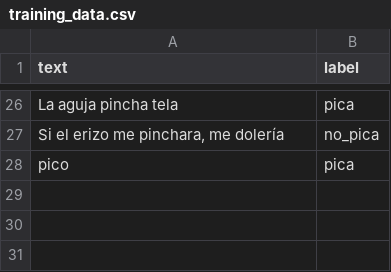
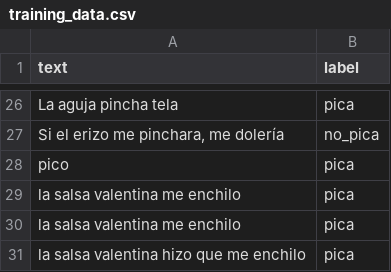
Before and after one commit to Joss1203/detector-de-picante, a CSV file: data/training_data.csv, drawn as a sheet; only a part is shown, gaps mark what is left out; the diff names each change by its address in the sheet, - before the commit and + after, or states it on an @@ line.

```diff
--- a/data/training_data.csv
+++ b/data/training_data.csv
+row 29: la salsa valentina me enchilo | pica
+row 30: la salsa valentina me enchilo | pica
+row 31: la salsa valentina hizo que me enchilo | pica
```
Also changed, not shown: 3 other files.
